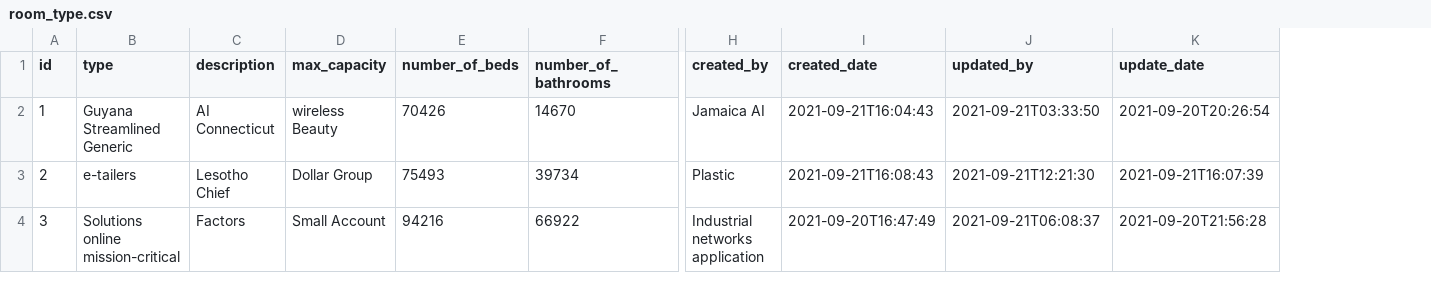
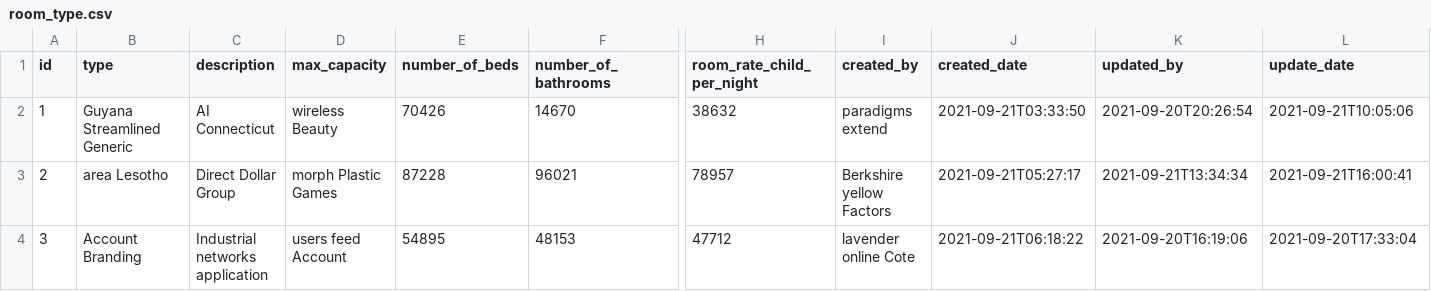
Before and after one commit to campsitesindia/campsites-backend, a CSV file: src/main/resources/config/liquibase/fake-data/room_type.csv, drawn as a sheet; only a part is shown, gaps mark what is left out; addresses are those after the commit; the diff covers the shown part only; the diff names each change by its address in the sheet, - before the commit and + after, or states it on an @@ line.

```diff
--- a/src/main/resources/config/liquibase/fake-data/room_type.csv
+++ b/src/main/resources/config/liquibase/fake-data/room_type.csv
+column H (room_rate_child_per_night), rows 2-4: 38632 | 78957 | 47712
-I2 (created_by): Jamaica AI
+I2 (created_by): paradigms extend
-J2 (created_date): 2021-09-21T16:04:43
+J2 (created_date): 2021-09-21T03:33:50
-K2 (updated_by): 2021-09-21T03:33:50
+K2 (updated_by): 2021-09-20T20:26:54
-L2 (update_date): 2021-09-20T20:26:54
+L2 (update_date): 2021-09-21T10:05:06
-B3 (type): e-tailers
+B3 (type): area Lesotho
-C3 (description): Lesotho Chief
+C3 (description): Direct Dollar Group
-D3 (max_capacity): Dollar Group
+D3 (max_capacity): morph Plastic Games
-E3 (number_of_beds): 75493
+E3 (number_of_beds): 87228
-F3 (number_of_bathrooms): 39734
+F3 (number_of_bathrooms): 96021
-I3 (created_by): Plastic
+I3 (created_by): Berkshire yellow Factors
-J3 (created_date): 2021-09-21T16:08:43
+J3 (created_date): 2021-09-21T05:27:17
-K3 (updated_by): 2021-09-21T12:21:30
+K3 (updated_by): 2021-09-21T13:34:34
-L3 (update_date): 2021-09-21T16:07:39
+L3 (update_date): 2021-09-21T16:00:41
-B4 (type): Solutions online mission-critical
+B4 (type): Account Branding
-C4 (description): Factors
+C4 (description): Industrial networks application
-D4 (max_capacity): Small Account
+D4 (max_capacity): users feed Account
-E4 (number_of_beds): 94216
+E4 (number_of_beds): 54895
-F4 (number_of_bathrooms): 66922
+F4 (number_of_bathrooms): 48153
-I4 (created_by): Industrial networks application
+I4 (created_by): lavender online Cote
-J4 (created_date): 2021-09-20T16:47:49
+J4 (created_date): 2021-09-21T06:18:22
-K4 (updated_by): 2021-09-21T06:08:37
+K4 (updated_by): 2021-09-20T16:19:06
-L4 (update_date): 2021-09-20T21:56:28
+L4 (update_date): 2021-09-20T17:33:04
```
Also changed, not shown: 72 edited cells elsewhere in this file, src/main/resources/config/liquibase/fake-data/bookings.csv, src/main/resources/config/liquibase/fake-data/features.csv, 40 other files.
